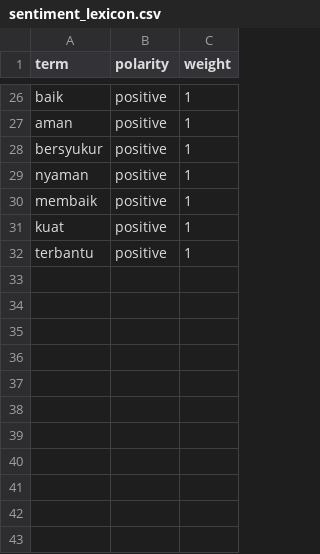
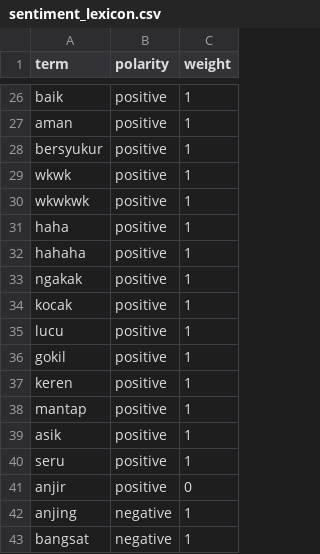
Before and after one commit to muhammadadmiral/sereluna-ai-engine, a CSV file: data/lexicons/sentiment_lexicon.csv, drawn as a sheet; only a part is shown, gaps mark what is left out.

```diff
--- a/data/lexicons/sentiment_lexicon.csv
+++ b/data/lexicons/sentiment_lexicon.csv
@@ -28,5 +28,16 @@ aman,positive,1
 bersyukur,positive,1
-nyaman,positive,1
-membaik,positive,1
-kuat,positive,1
-terbantu,positive,1
+wkwk,positive,1
+wkwkwk,positive,1
+haha,positive,1
+hahaha,positive,1
+ngakak,positive,1
+kocak,positive,1
+lucu,positive,1
+gokil,positive,1
+keren,positive,1
+mantap,positive,1
+asik,positive,1
+seru,positive,1
+anjir,positive,0
+anjing,negative,1
+bangsat,negative,1
```
Also changed, not shown: data/lexicons/emotion_lexicon.csv, data/training/emotion_dataset.csv, 3 other files.
